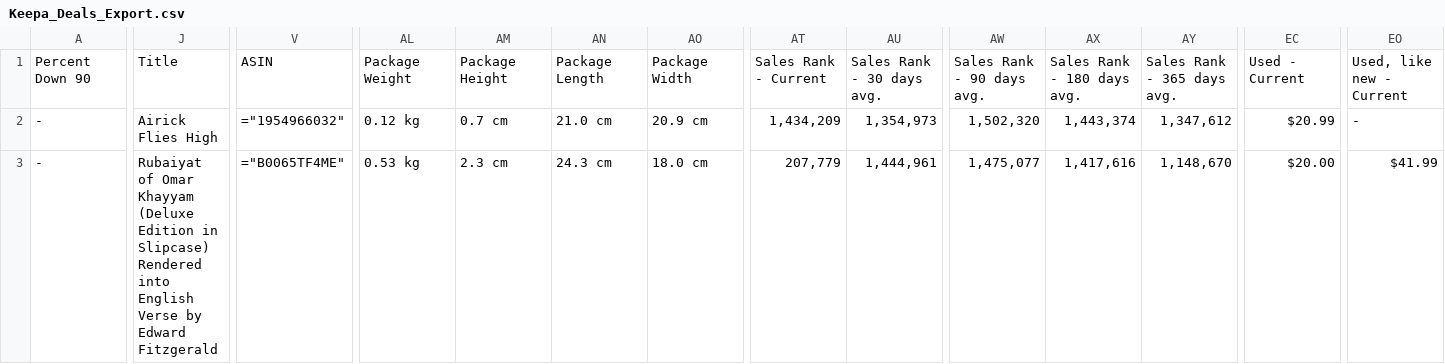
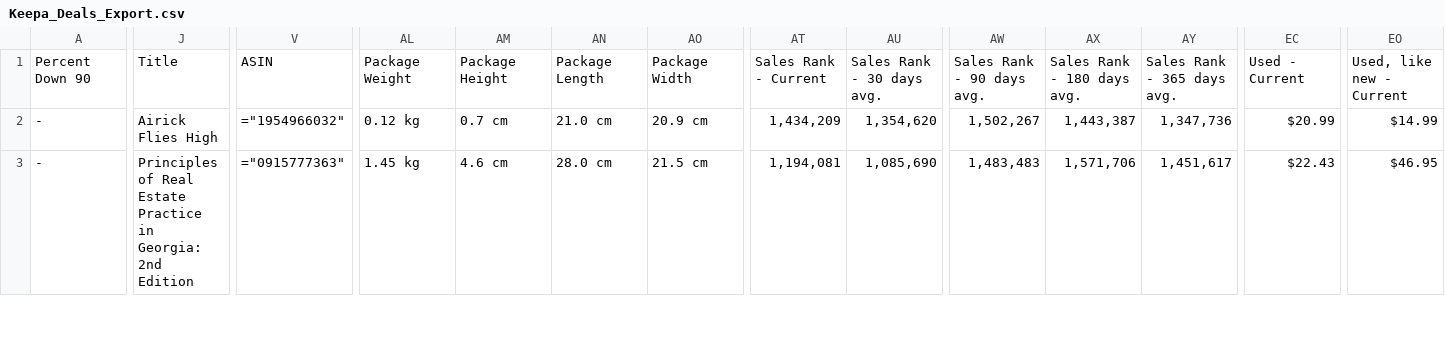
Before and after one commit to timemery/keepa-deals, a CSV file: Keepa_Deals_Export.csv, drawn as a sheet; only a part is shown, gaps mark what is left out; the diff covers the shown part only; the diff names each change by its address in the sheet, - before the commit and + after, or states it on an @@ line.

```diff
--- a/Keepa_Deals_Export.csv
+++ b/Keepa_Deals_Export.csv
-AU2: 1,354,973
+AU2: 1,354,620
-AW2: 1,502,320
+AW2: 1,502,267
-AX2: 1,443,374
+AX2: 1,443,387
-AY2: 1,347,612
+AY2: 1,347,736
-EO2: -
+EO2: $14.99
-J3: Rubaiyat of Omar Khayyam (Deluxe Edition in Slipcase) Rendered into English Verse by Edward Fitzgerald
+J3: Principles of Real Estate Practice in Georgia: 2nd Edition
-V3: ="B0065TF4ME"
+V3: ="0915777363"
-AL3: 0.53 kg
+AL3: 1.45 kg
-AM3: 2.3 cm
+AM3: 4.6 cm
-AN3: 24.3 cm
+AN3: 28.0 cm
-AO3: 18.0 cm
+AO3: 21.5 cm
-AT3: 207,779
+AT3: 1,194,081
-AU3: 1,444,961
+AU3: 1,085,690
-AW3: 1,475,077
+AW3: 1,483,483
-AX3: 1,417,616
+AX3: 1,571,706
-AY3: 1,148,670
+AY3: 1,451,617
-EC3: $20.00
+EC3: $22.43
-EO3: $41.99
+EO3: $46.95
```
Also changed, not shown: 90 edited cells elsewhere in this file, 4 other files.
